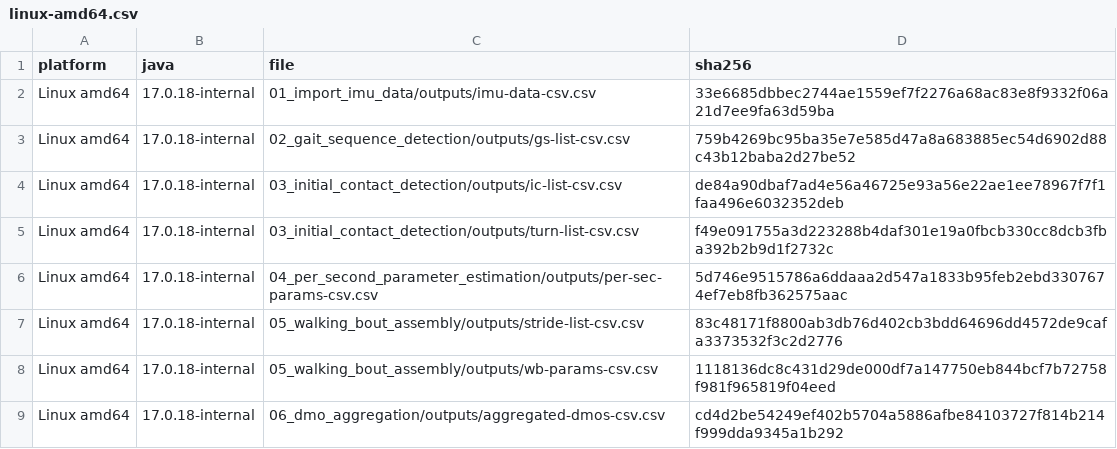
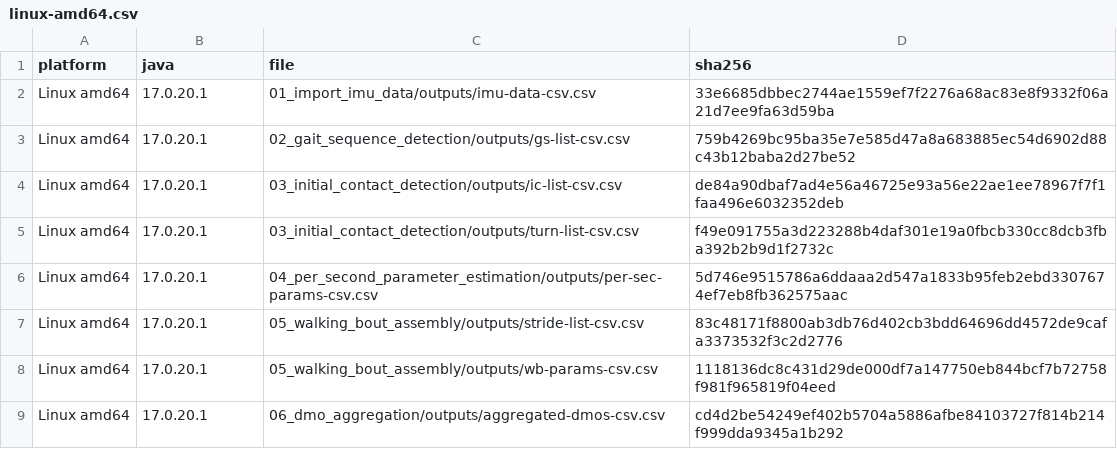
Before and after one commit to carp-dk/carp-dsp, a CSV file: carp.dsp.demo/eval_results/gait-portability/linux-amd64.csv, drawn as a sheet.

Commit message:
chore(eval): Cross-OS results

```diff
--- a/carp.dsp.demo/eval_results/gait-portability/linux-amd64.csv
+++ b/carp.dsp.demo/eval_results/gait-portability/linux-amd64.csv
@@ -1,9 +1,9 @@
 platform,java,file,sha256
-Linux amd64,17.0.18-internal,01_import_imu_data/outputs/imu-data-csv.csv,33e6685dbbec2744ae1559ef7f2276a68ac83e8f9332f06a21d7ee9fa63d59ba
-Linux amd64,17.0.18-internal,02_gait_sequence_detection/outputs/gs-list-csv.csv,759b4269bc95ba35e7e585d47a8a683885ec54d6902d88c43b12baba2d27be52
-Linux amd64,17.0.18-internal,03_initial_contact_detection/outputs/ic-list-csv.csv,de84a90dbaf7ad4e56a46725e93a56e22ae1ee78967f7f1faa496e6032352deb
-Linux amd64,17.0.18-internal,03_initial_contact_detection/outputs/turn-list-csv.csv,f49e091755a3d223288b4daf301e19a0fbcb330cc8dcb3fba392b2b9d1f2732c
-Linux amd64,17.0.18-internal,04_per_second_parameter_estimation/outputs/per-sec-params-csv.csv,5d746e9515786a6ddaaa2d547a1833b95feb2ebd3307674ef7eb8fb362575aac
-Linux amd64,17.0.18-internal,05_walking_bout_assembly/outputs/stride-list-csv.csv,83c48171f8800ab3db76d402cb3bdd64696dd4572de9cafa3373532f3c2d2776
-Linux amd64,17.0.18-internal,05_walking_bout_assembly/outputs/wb-params-csv.csv,1118136dc8c431d29de000df7a147750eb844bcf7b72758f981f965819f04eed
-Linux amd64,17.0.18-internal,06_dmo_aggregation/outputs/aggregated-dmos-csv.csv,cd4d2be54249ef402b5704a5886afbe84103727f814b214f999dda9345a1b292
+Linux amd64,17.0.20.1,01_import_imu_data/outputs/imu-data-csv.csv,33e6685dbbec2744ae1559ef7f2276a68ac83e8f9332f06a21d7ee9fa63d59ba
+Linux amd64,17.0.20.1,02_gait_sequence_detection/outputs/gs-list-csv.csv,759b4269bc95ba35e7e585d47a8a683885ec54d6902d88c43b12baba2d27be52
+Linux amd64,17.0.20.1,03_initial_contact_detection/outputs/ic-list-csv.csv,de84a90dbaf7ad4e56a46725e93a56e22ae1ee78967f7f1faa496e6032352deb
+Linux amd64,17.0.20.1,03_initial_contact_detection/outputs/turn-list-csv.csv,f49e091755a3d223288b4daf301e19a0fbcb330cc8dcb3fba392b2b9d1f2732c
+Linux amd64,17.0.20.1,04_per_second_parameter_estimation/outputs/per-sec-params-csv.csv,5d746e9515786a6ddaaa2d547a1833b95feb2ebd3307674ef7eb8fb362575aac
+Linux amd64,17.0.20.1,05_walking_bout_assembly/outputs/stride-list-csv.csv,83c48171f8800ab3db76d402cb3bdd64696dd4572de9cafa3373532f3c2d2776
+Linux amd64,17.0.20.1,05_walking_bout_assembly/outputs/wb-params-csv.csv,1118136dc8c431d29de000df7a147750eb844bcf7b72758f981f965819f04eed
+Linux amd64,17.0.20.1,06_dmo_aggregation/outputs/aggregated-dmos-csv.csv,cd4d2be54249ef402b5704a5886afbe84103727f814b214f999dda9345a1b292
```
Also changed, not shown: 7 other files.
